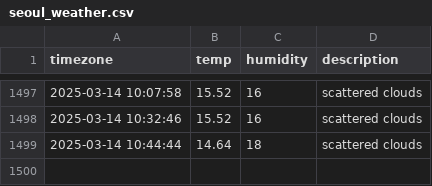
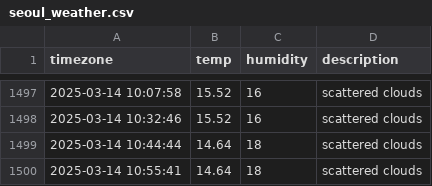
Before and after one commit to allowseok/seoul_weather, a CSV file: seoul_weather.csv, drawn as a sheet; only a part is shown, gaps mark what is left out.

```diff
--- a/seoul_weather.csv
+++ b/seoul_weather.csv
@@ -1499 +1499,2 @@ timezone,temp,humidity,description
 2025-03-14 10:44:44,14.64,18,scattered clouds
+2025-03-14 10:55:41,14.64,18,scattered clouds
```
